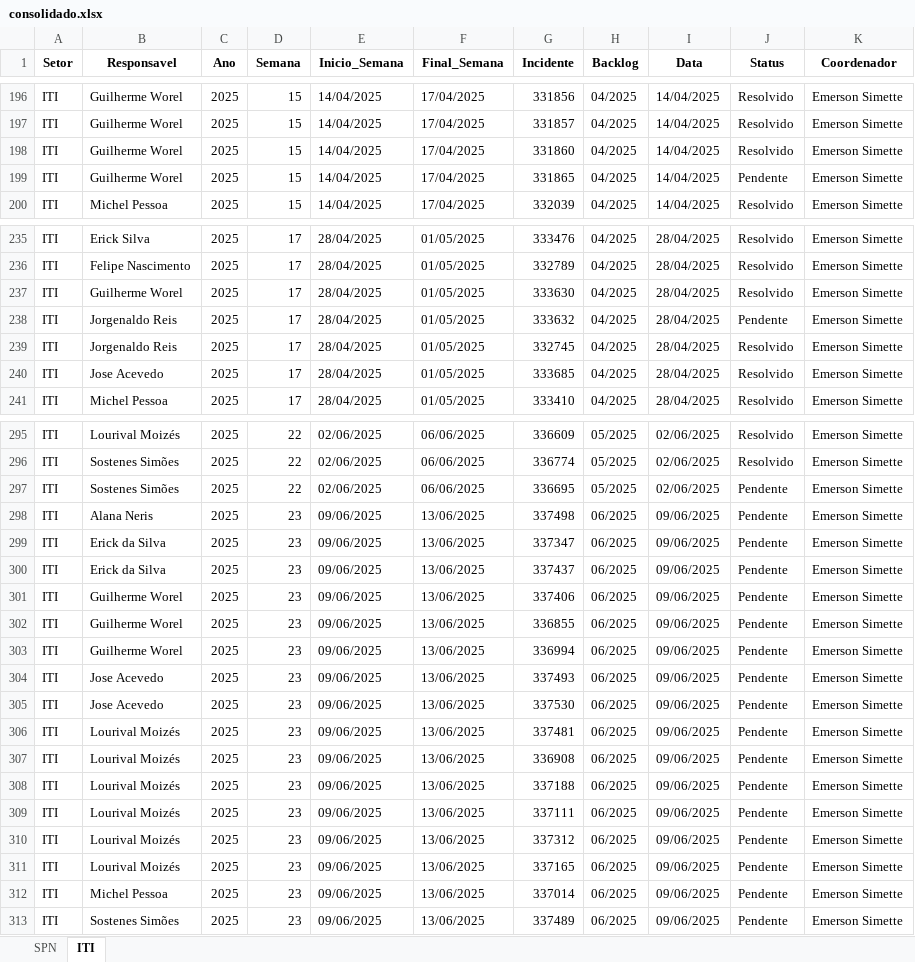
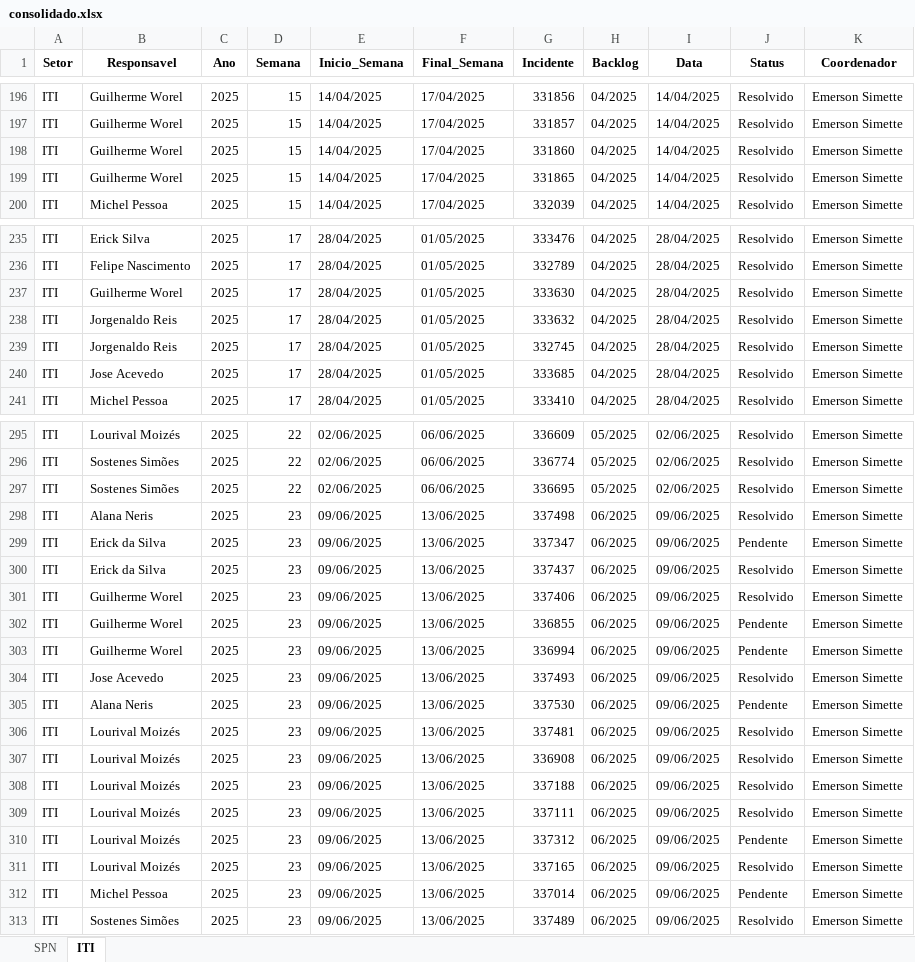
Before and after one commit to GeekFrancisco/Franciscodatais, an Excel workbook: Base/consolidado.xlsx, sheet ITI, drawn as a sheet; only a part is shown, gaps mark what is left out; values as stored, in another font and other column widths than the file's, no borders; the diff covers the shown part only; the diff names each change by its address in the sheet, - before the commit and + after, or states it on an @@ line.

```diff
--- a/Base/consolidado.xlsx (sheet ITI)
+++ b/Base/consolidado.xlsx (sheet ITI)
-J199 (Status): Pendente
+J199 (Status): Resolvido
-J238 (Status): Pendente
+J238 (Status): Resolvido
-J297:J298 (Status): Pendente
+J297:J298 (Status): Resolvido
-J300:J301 (Status): Pendente
+J300:J301 (Status): Resolvido
-J304 (Status): Pendente
+J304 (Status): Resolvido
-B305 (Responsavel): Jose Acevedo
+B305 (Responsavel): Alana Neris
-J306:J309 (Status): Pendente
+J306:J309 (Status): Resolvido
-J311 (Status): Pendente
+J311 (Status): Resolvido
-J313 (Status): Pendente
+J313 (Status): Resolvido
```
Also changed, not shown: 2 edited cells elsewhere in this sheet, sheet SPN, Base/Backlog_23.xlsx, 6 other files.
